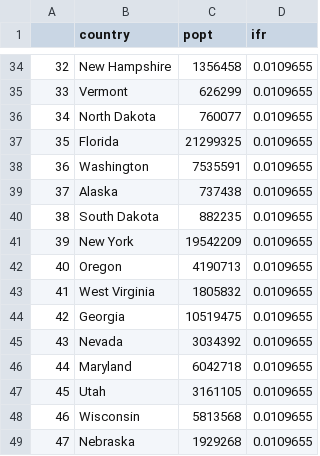
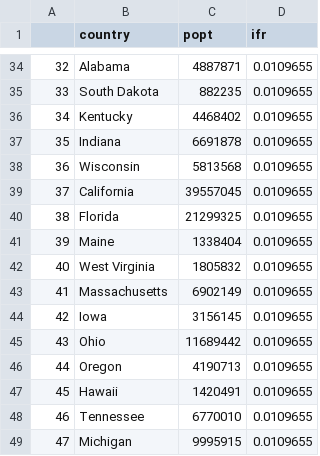
Before and after one commit to goldfrank/covid19model, a CSV file: data/us/popt_ifr_us.csv, drawn as a sheet; only a part is shown, gaps mark what is left out; the diff covers the shown part only.

```diff
--- a/data/us/popt_ifr_us.csv
+++ b/data/us/popt_ifr_us.csv
@@ -34,16 +34,16 @@
-32,New Hampshire,1356458,0.0109655
-33,Vermont,626299,0.0109655
-34,North Dakota,760077,0.0109655
-35,Florida,21299325,0.0109655
-36,Washington,7535591,0.0109655
-37,Alaska,737438,0.0109655
-38,South Dakota,882235,0.0109655
-39,New York,19542209,0.0109655
-40,Oregon,4190713,0.0109655
-41,West Virginia,1805832,0.0109655
-42,Georgia,10519475,0.0109655
-43,Nevada,3034392,0.0109655
-44,Maryland,6042718,0.0109655
-45,Utah,3161105,0.0109655
-46,Wisconsin,5813568,0.0109655
-47,Nebraska,1929268,0.0109655
+32,Alabama,4887871,0.0109655
+33,South Dakota,882235,0.0109655
+34,Kentucky,4468402,0.0109655
+35,Indiana,6691878,0.0109655
+36,Wisconsin,5813568,0.0109655
+37,California,39557045,0.0109655
+38,Florida,21299325,0.0109655
+39,Maine,1338404,0.0109655
+40,West Virginia,1805832,0.0109655
+41,Massachusetts,6902149,0.0109655
+42,Iowa,3156145,0.0109655
+43,Ohio,11689442,0.0109655
+44,Oregon,4190713,0.0109655
+45,Hawaii,1420491,0.0109655
+46,Tennessee,6770010,0.0109655
+47,Michigan,9995915,0.0109655
```
Also changed, not shown: 72 edited cells elsewhere in this file, 5 other files.
